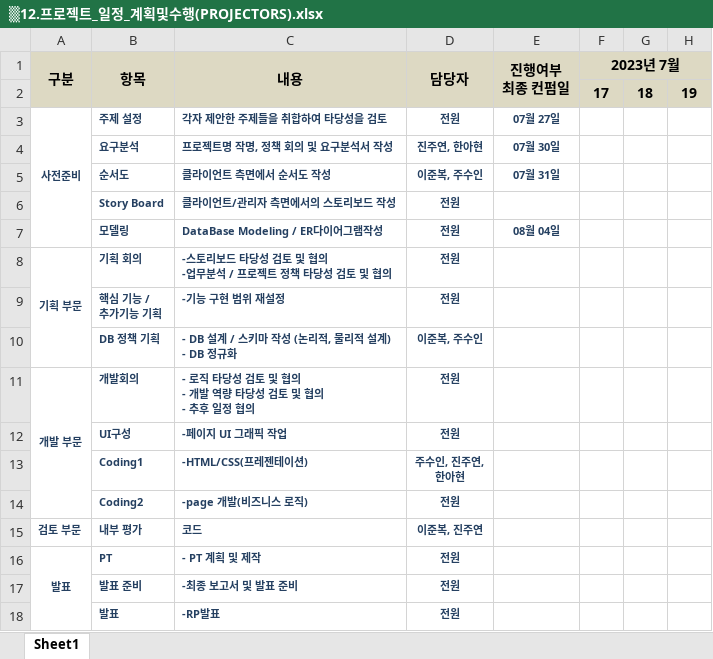
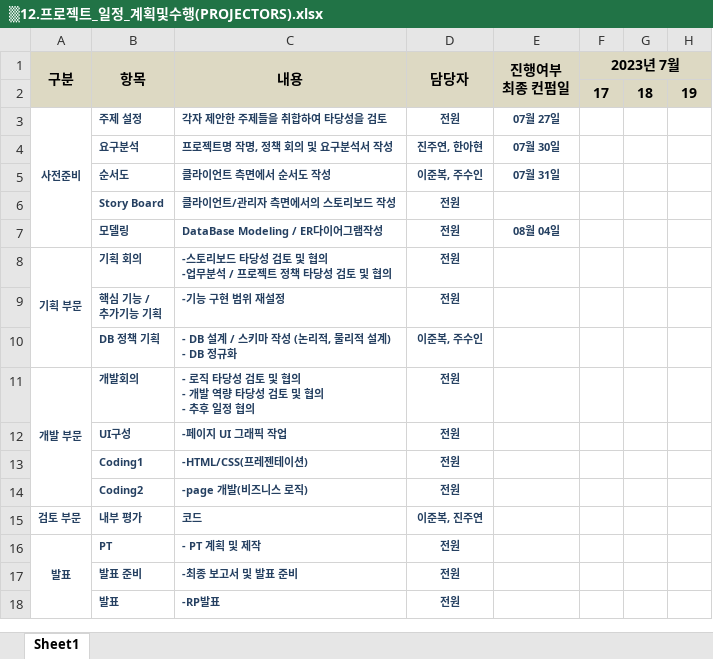
Before and after one commit to leejoobbok/submit, an Excel workbook: WebContent/Document/▒12.프로젝트_일정_계획및수행(PROJECTORS).xlsx, sheet Sheet1, drawn as a sheet; only a part is shown; values as stored, in another font and other column widths than the file's, no borders; charts and pictures not drawn; ↵ is a line break in a cell; the diff names each change by its address in the sheet, - before the commit and + after, or states it on an @@ line.

```diff
--- a/WebContent/Document/▒12.프로젝트_일정_계획및수행(PROJECTORS).xlsx (sheet Sheet1)
+++ b/WebContent/Document/▒12.프로젝트_일정_계획및수행(PROJECTORS).xlsx (sheet Sheet1)
-D13 (담당자): 주수인, 진주연, ↵ 한아현
+D13 (담당자): 전원
```
Also changed, not shown: 2 other files.
